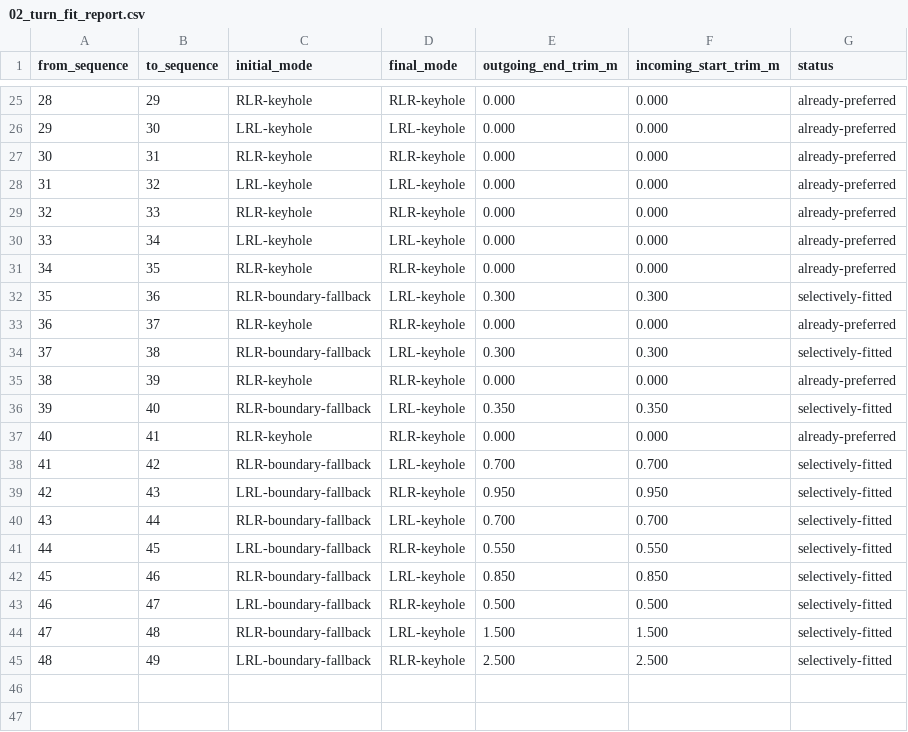
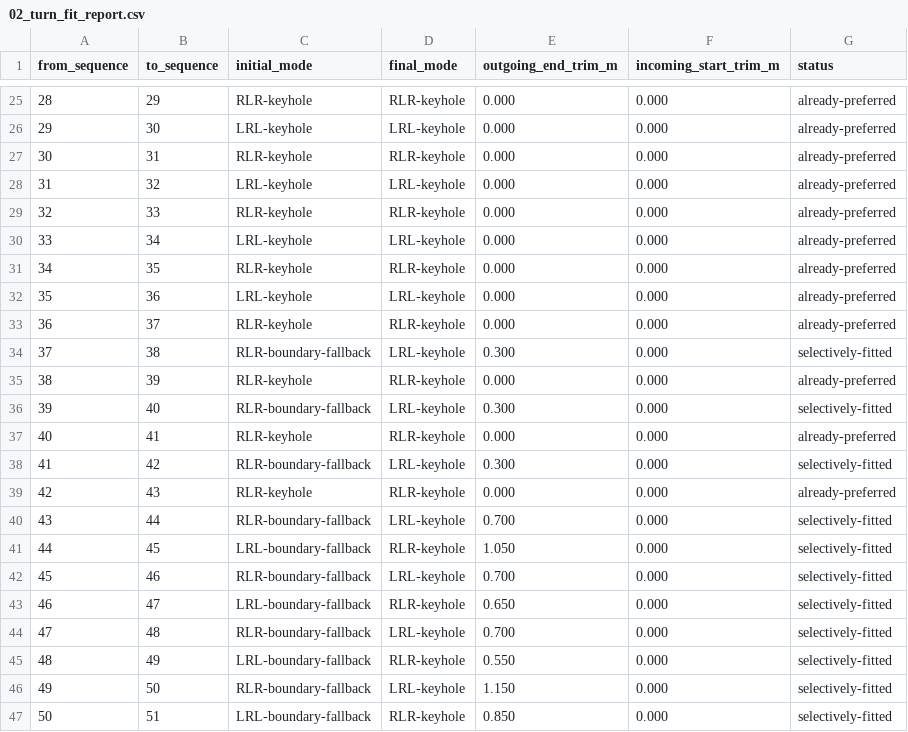
Before and after one commit to jones2126/tractor2025, a CSV file: field_testing/sites/62_Collins_polygon_1/02_turn_fit_report.csv, drawn as a sheet; only a part is shown, gaps mark what is left out; the diff covers the shown part only.

```diff
--- a/field_testing/sites/62_Collins_polygon_1/02_turn_fit_report.csv
+++ b/field_testing/sites/62_Collins_polygon_1/02_turn_fit_report.csv
@@ -31,15 +31,17 @@ from_sequence,to_sequence,initial_mode,final_mode,outgoing_end_trim_m,incoming_s
 34,35,RLR-keyhole,RLR-keyhole,0.000,0.000,already-preferred
-35,36,RLR-boundary-fallback,LRL-keyhole,0.300,0.300,selectively-fitted
+35,36,LRL-keyhole,LRL-keyhole,0.000,0.000,already-preferred
 36,37,RLR-keyhole,RLR-keyhole,0.000,0.000,already-preferred
-37,38,RLR-boundary-fallback,LRL-keyhole,0.300,0.300,selectively-fitted
+37,38,RLR-boundary-fallback,LRL-keyhole,0.300,0.000,selectively-fitted
 38,39,RLR-keyhole,RLR-keyhole,0.000,0.000,already-preferred
-39,40,RLR-boundary-fallback,LRL-keyhole,0.350,0.350,selectively-fitted
+39,40,RLR-boundary-fallback,LRL-keyhole,0.300,0.000,selectively-fitted
 40,41,RLR-keyhole,RLR-keyhole,0.000,0.000,already-preferred
-41,42,RLR-boundary-fallback,LRL-keyhole,0.700,0.700,selectively-fitted
-42,43,LRL-boundary-fallback,RLR-keyhole,0.950,0.950,selectively-fitted
-43,44,RLR-boundary-fallback,LRL-keyhole,0.700,0.700,selectively-fitted
-44,45,LRL-boundary-fallback,RLR-keyhole,0.550,0.550,selectively-fitted
-45,46,RLR-boundary-fallback,LRL-keyhole,0.850,0.850,selectively-fitted
-46,47,LRL-boundary-fallback,RLR-keyhole,0.500,0.500,selectively-fitted
-47,48,RLR-boundary-fallback,LRL-keyhole,1.500,1.500,selectively-fitted
-48,49,LRL-boundary-fallback,RLR-keyhole,2.500,2.500,selectively-fitted
+41,42,RLR-boundary-fallback,LRL-keyhole,0.300,0.000,selectively-fitted
+42,43,RLR-keyhole,RLR-keyhole,0.000,0.000,already-preferred
+43,44,RLR-boundary-fallback,LRL-keyhole,0.700,0.000,selectively-fitted
+44,45,LRL-boundary-fallback,RLR-keyhole,1.050,0.000,selectively-fitted
+45,46,RLR-boundary-fallback,LRL-keyhole,0.700,0.000,selectively-fitted
+46,47,LRL-boundary-fallback,RLR-keyhole,0.650,0.000,selectively-fitted
+47,48,RLR-boundary-fallback,LRL-keyhole,0.700,0.000,selectively-fitted
+48,49,LRL-boundary-fallback,RLR-keyhole,0.550,0.000,selectively-fitted
+49,50,RLR-boundary-fallback,LRL-keyhole,1.150,0.000,selectively-fitted
+50,51,LRL-boundary-fallback,RLR-keyhole,0.850,0.000,selectively-fitted
```
Also changed, not shown: 27 edited cells elsewhere in this file, field_testing/sites/62_Collins_polygon_1/02_coverage_segments.csv, 13 other files.
